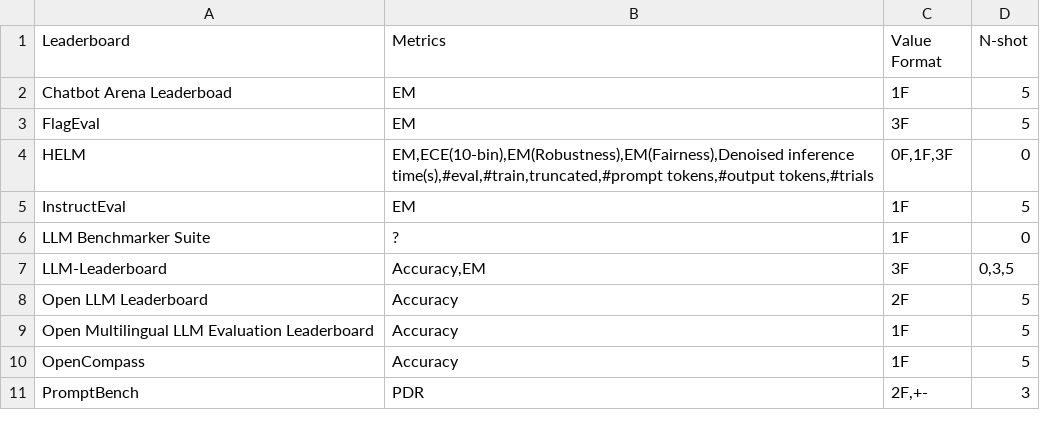
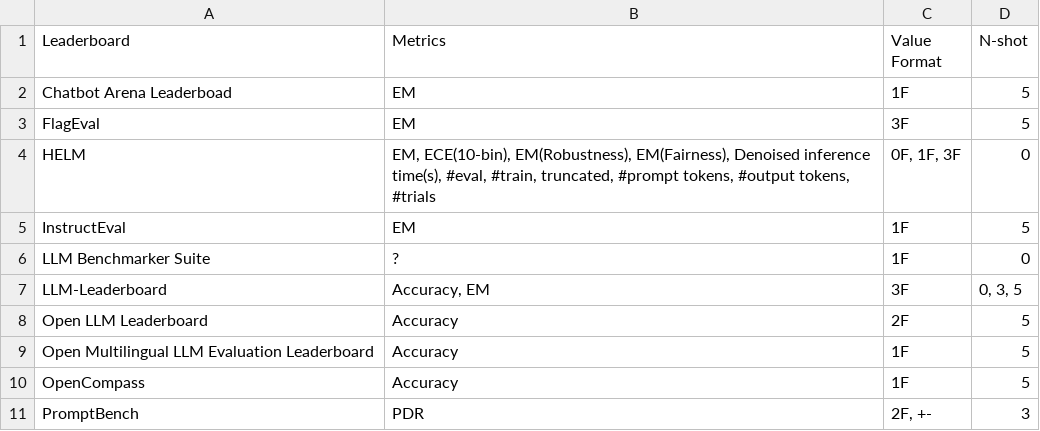
Before and after one commit to zhimin-z/Foundation-Model-Leaderboard-Survey, a CSV file: meta/rq1/MMLU.csv, drawn as a sheet.

```diff
--- a/meta/rq1/MMLU.csv
+++ b/meta/rq1/MMLU.csv
@@ -3,6 +3,6 @@ Chatbot Arena Leaderboad,EM,1F,5
 FlagEval,EM,3F,5
-HELM,"EM,ECE(10-bin),EM(Robustness),EM(Fairness),Denoised inference time(s),#eval,#train,truncated,#prompt tokens,#output tokens,#trials","0F,1F,3F",0
+HELM,"EM, ECE(10-bin), EM(Robustness), EM(Fairness), Denoised inference time(s), #eval, #train, truncated, #prompt tokens, #output tokens, #trials","0F, 1F, 3F",0
 InstructEval,EM,1F,5
 LLM Benchmarker Suite,?,1F,0
-LLM-Leaderboard,"Accuracy,EM",3F,"0,3,5"
+LLM-Leaderboard,"Accuracy, EM",3F,"0, 3, 5"
 Open LLM Leaderboard,Accuracy,2F,5
@@ -10,2 +10,2 @@ Open Multilingual LLM Evaluation Leaderboard,Accuracy,1F,5
 OpenCompass,Accuracy,1F,5
-PromptBench,PDR,"2F,+-",3
+PromptBench,PDR,"2F, +-",3
```
Also changed, not shown: meta/rq1/BoolQ.csv, meta/rq1/GSM8K.csv, 19 other files.
